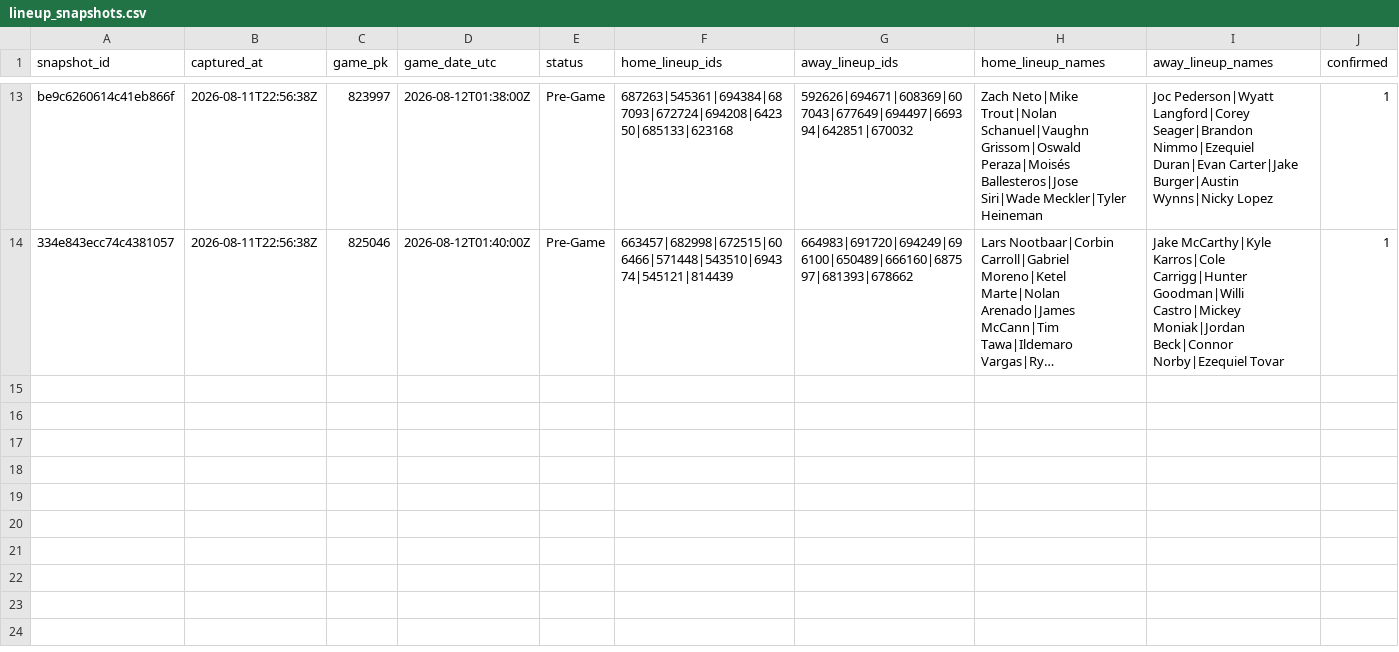
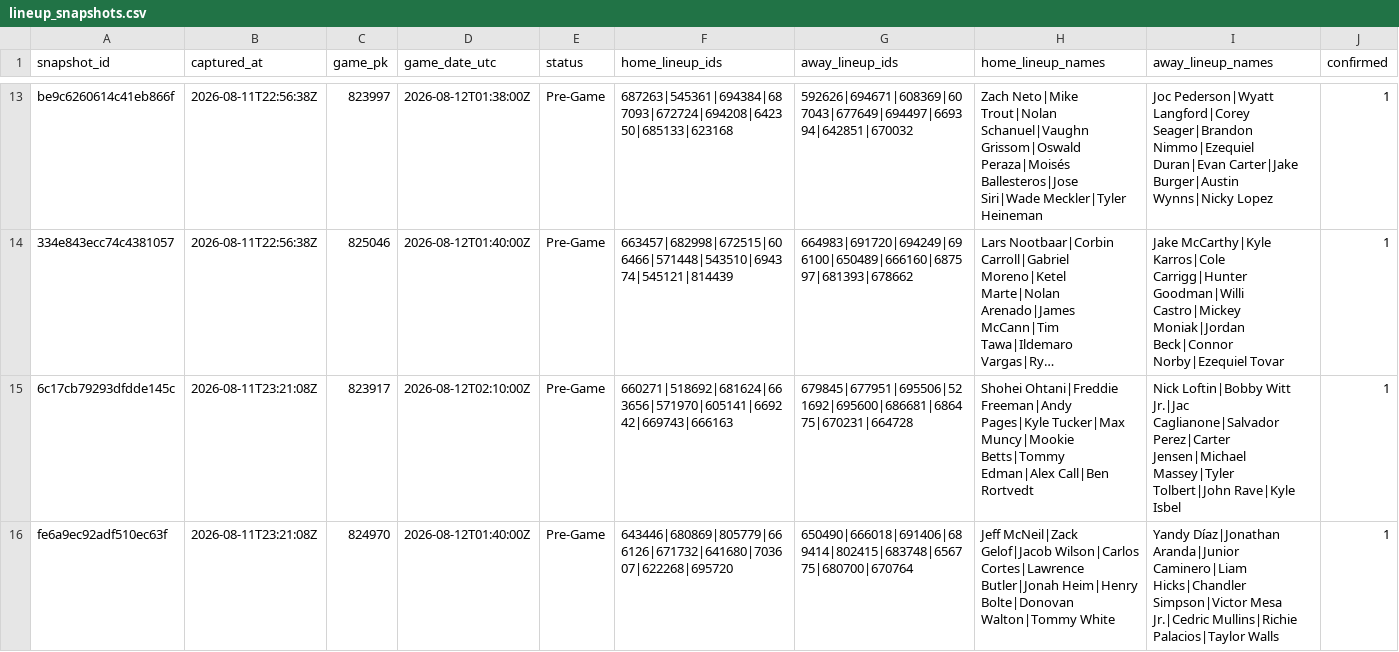
Before and after one commit to joshuakingsland/claude-diamond, a CSV file: data/lineup_snapshots.csv, drawn as a sheet; only a part is shown, gaps mark what is left out; long unchanged cells end in …; the diff names each change by its address in the sheet, - before the commit and + after, or states it on an @@ line.

```diff
--- a/data/lineup_snapshots.csv
+++ b/data/lineup_snapshots.csv
+row 15: 6c17cb79293dfdde145c | 2026-08-11T23:21:08Z | 823917 | 2026-08-12T02:10:00Z | Pre-Game | 660271|518692|681624|663656|571970|605141|669242|669743|666163 | 679845|677951|695506|521692|695600|686681|686475|670231|664728 | Shohei Ohtani|Freddie Freeman|Andy Pages|Kyle Tucker|Max Muncy|Mookie Betts|Tommy Edman|Alex Call|Ben Rortvedt | Nick Loftin|Bobby Witt Jr.|Jac Caglianone|Salvador Perez|Carter Jensen|Michael Massey|Tyler Tolbert|John Rave|Kyle Isbel | 1
+row 16: fe6a9ec92adf510ec63f | 2026-08-11T23:21:08Z | 824970 | 2026-08-12T01:40:00Z | Pre-Game | 643446|680869|805779|666126|671732|641680|703607|622268|695720 | 650490|666018|691406|689414|802415|683748|656775|680700|670764 | Jeff McNeil|Zack Gelof|Jacob Wilson|Carlos Cortes|Lawrence Butler|Jonah Heim|Henry Bolte|Donovan Walton|Tommy White | Yandy Díaz|Jonathan Aranda|Junior Caminero|Liam Hicks|Chandler Simpson|Victor Mesa Jr.|Cedric Mullins|Richie Palacios|Taylor Walls | 1
```
Also changed, not shown: data/clv_signals.csv, data/lines_upcoming.csv, 9 other files.
